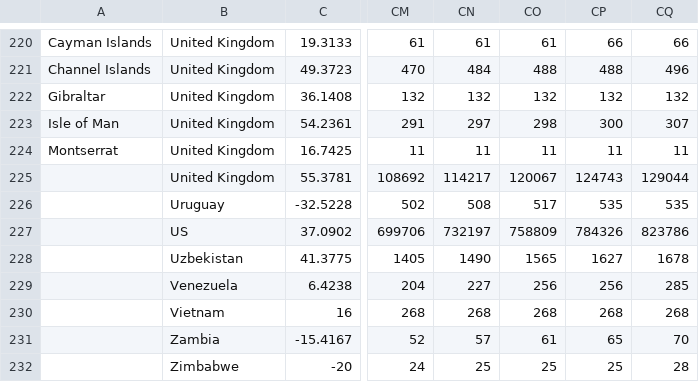
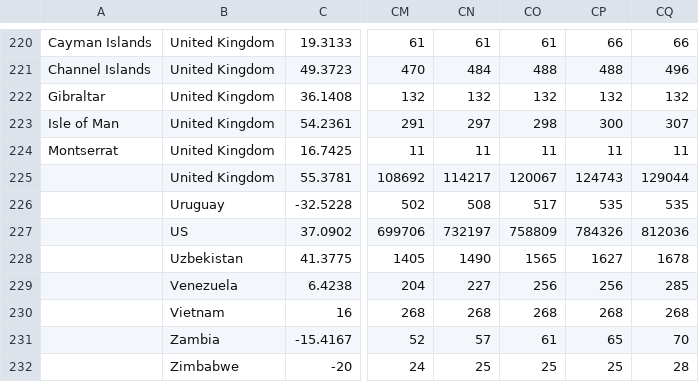
Before and after one commit to obarnet/COVID-19, a CSV file: csse_covid_19_data/csse_covid_19_time_series/time_series_covid19_confirmed_global.csv, drawn as a sheet; only a part is shown, gaps mark what is left out; the diff names each change by its address in the sheet, - before the commit and + after, or states it on an @@ line.

Commit message:
Update time_series_covid19_confirmed_global.csv

```diff
--- a/csse_covid_19_data/csse_covid_19_time_series/time_series_covid19_confirmed_global.csv
+++ b/csse_covid_19_data/csse_covid_19_time_series/time_series_covid19_confirmed_global.csv
-CQ227: 823786
+CQ227: 812036
```
